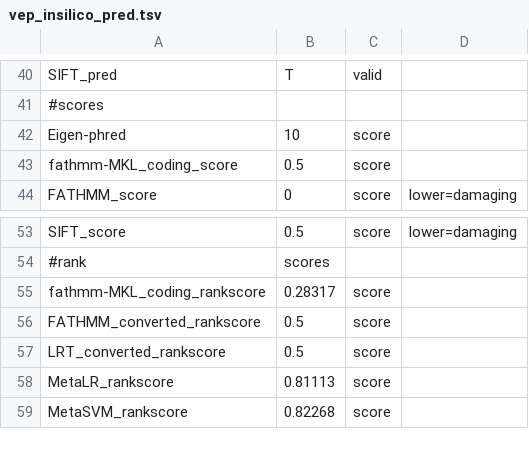
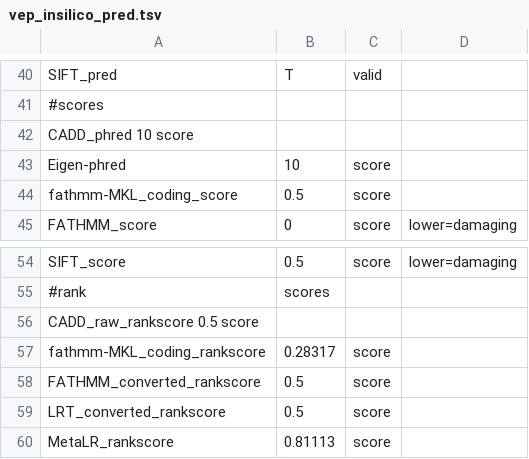
Before and after one commit to david-a-parry/vcfhacks, a TSV file: data/vep_insilico_pred.tsv, drawn as a sheet; only a part is shown, gaps mark what is left out; the shorter side is filled out with more unchanged rows.

Commit message:
add cadd scores

```diff
--- a/data/vep_insilico_pred.tsv
+++ b/data/vep_insilico_pred.tsv
@@ -41,2 +41,3 @@ SIFT_pred	T	valid
 #scores
+CADD_phred 10 score
 Eigen-phred	10	score
@@ -54,2 +55,3 @@ SIFT_score	0.5	score	lower=damaging
 #rank	scores
+CADD_raw_rankscore 0.5 score
 fathmm-MKL_coding_rankscore	0.28317	score
```
